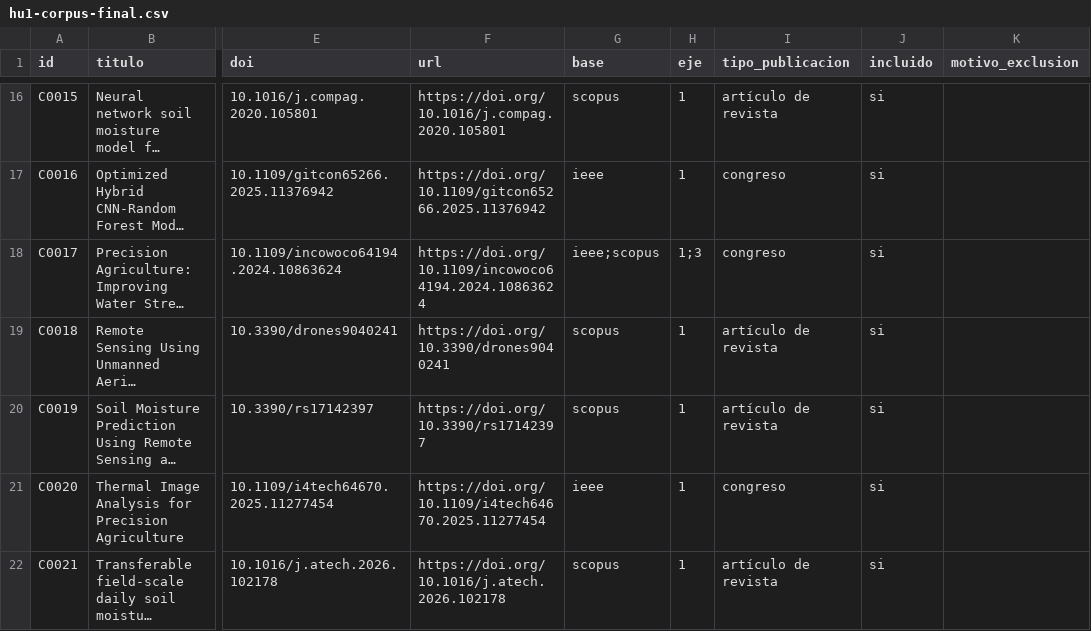
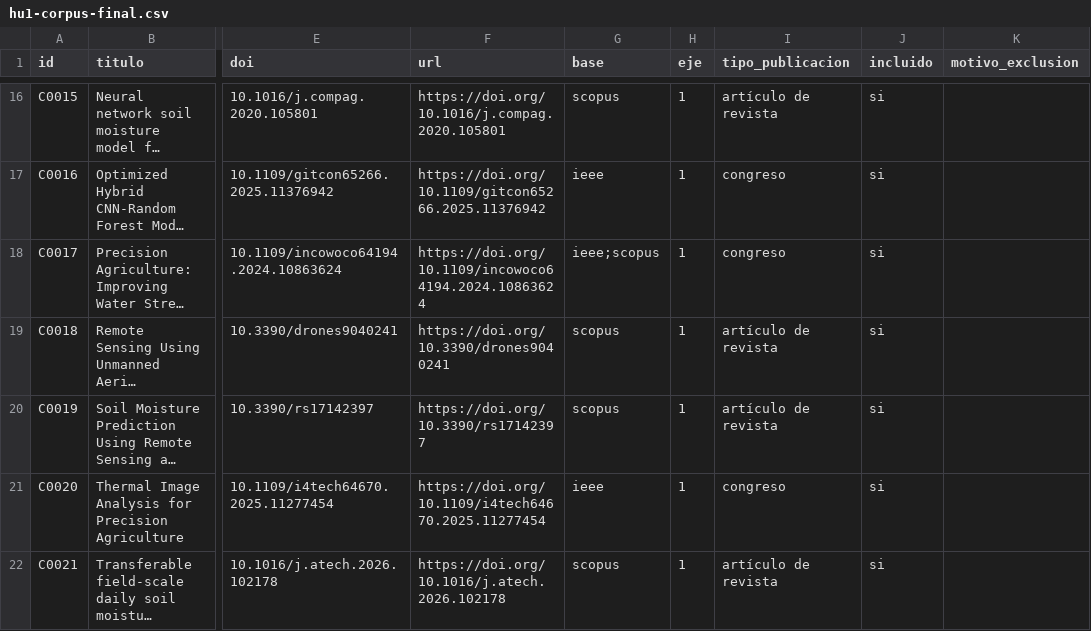
Before and after one commit to gusjrivas/AAI_Hydric_Stress, a CSV file: docs/research/hu1-corpus-final.csv, drawn as a sheet; only a part is shown, gaps mark what is left out; long unchanged cells end in …; the diff names each change by its address in the sheet, - before the commit and + after, or states it on an @@ line.

```diff
--- a/docs/research/hu1-corpus-final.csv
+++ b/docs/research/hu1-corpus-final.csv
-H18 (eje): 1;3
+H18 (eje): 1
```
Also changed, not shown: docs/research/hu1-referencias-representativas-validadas.csv, 1 other file.
